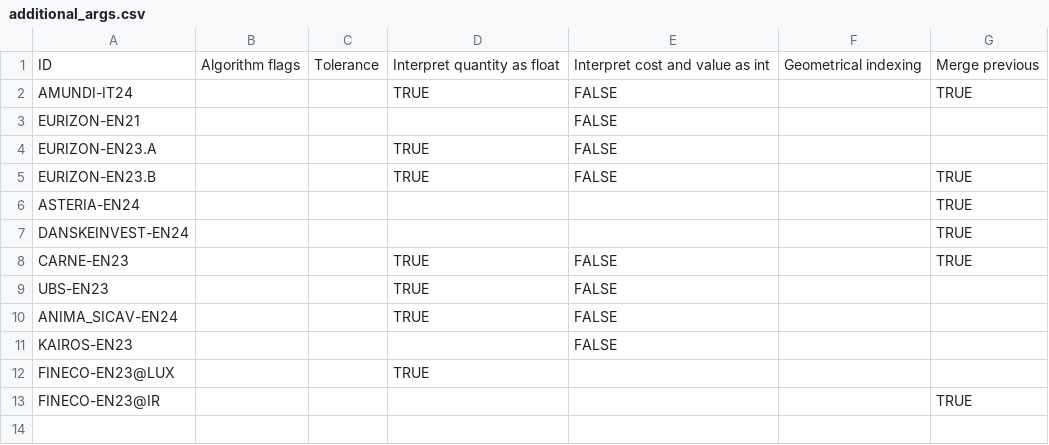
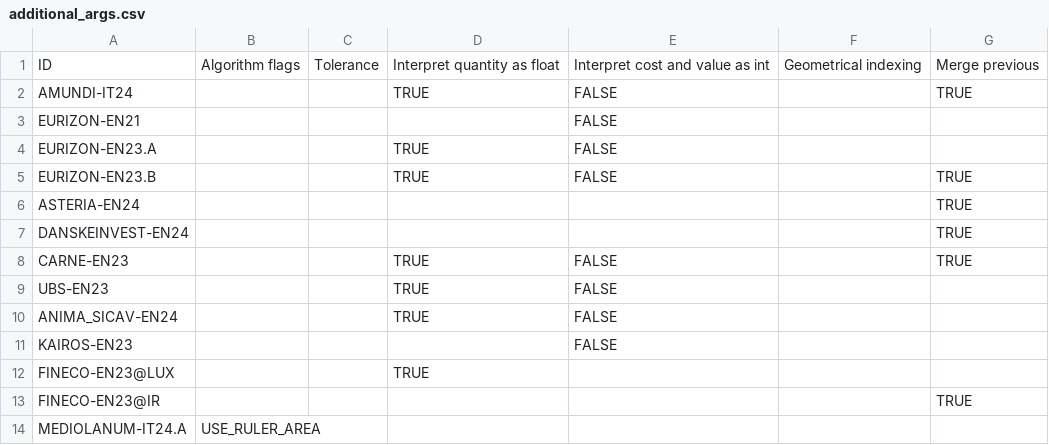
Before and after one commit to tvp-freeports/analysis_finance_reports, a CSV file: src/freeports_analysis/formats/algorithms/structured/additional_args.csv, drawn as a sheet.

Commit message:
fixed flag conversion and MEDIOLANUM-IT24.A column alg

```diff
--- a/src/freeports_analysis/formats/algorithms/structured/additional_args.csv
+++ b/src/freeports_analysis/formats/algorithms/structured/additional_args.csv
@@ -13 +13,2 @@ FINECO-EN23@LUX,,,TRUE,,,
 FINECO-EN23@IR,,,,,,TRUE
+MEDIOLANUM-IT24.A,USE_RULER_AREA,,,,,
```
Also changed, not shown: src/freeports_analysis/data/company_to_list.csv, 1 other file.
